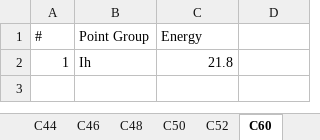
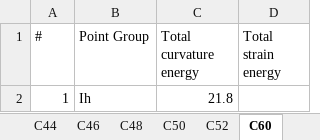
Before and after one commit to scikit-nano/scikit-nano, an Excel workbook: sknano/data/fullerenes/Cn_fullerenes.xlsx, sheet C60, drawn as a sheet; values as stored, in another font and other column widths than the file's, no borders; the diff names each change by its address in the sheet, - before the commit and + after, or states it on an @@ line.

Commit message:
Updating the fullerene data from the Nanotube Site.
Today I noticed that the Nanotube site is reporting a different
calculated energy called the "Total strain energy
(continuum elasticity)" and has replaced the formerly
reported "Total curvature energy."

```diff
--- a/sknano/data/fullerenes/Cn_fullerenes.xlsx (sheet C60)
+++ b/sknano/data/fullerenes/Cn_fullerenes.xlsx (sheet C60)
-C1: Energy
+C1: Total curvature energy
-D1: (empty)
+D1: Total strain energy
```
Also changed, not shown: sheet C86, sheet C84, sheet C90, sheet C92, sheet C94, sheet C96, 32 more sheets.
